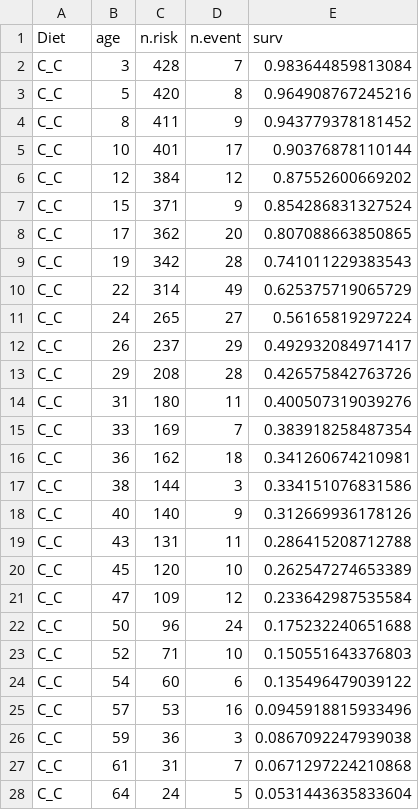
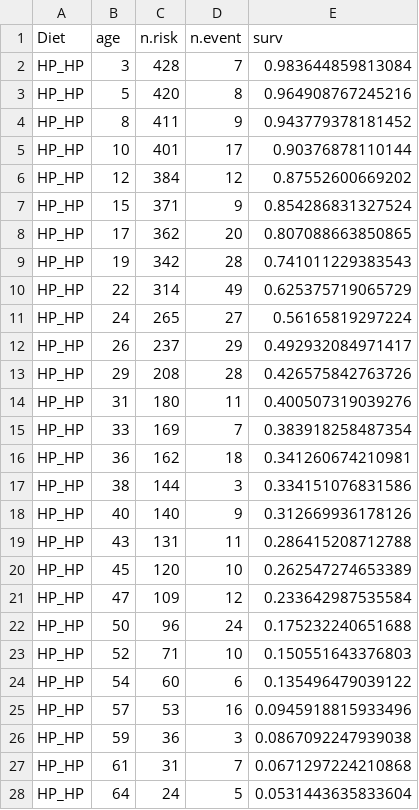
Before and after one commit to nochet/early_experience, a CSV file: processed/survDat_bestModelF.csv, drawn as a sheet; only a part is shown; the diff covers the shown part only.

```diff
--- a/processed/survDat_bestModelF.csv
+++ b/processed/survDat_bestModelF.csv
@@ -1,28 +1,28 @@
 "Diet","age","n.risk","n.event","surv"
-"C_C",3,428,7,0.983644859813084
-"C_C",5,420,8,0.964908767245216
-"C_C",8,411,9,0.943779378181452
-"C_C",10,401,17,0.90376878110144
-"C_C",12,384,12,0.87552600669202
-"C_C",15,371,9,0.854286831327524
-"C_C",17,362,20,0.807088663850865
-"C_C",19,342,28,0.741011229383543
-"C_C",22,314,49,0.625375719065729
-"C_C",24,265,27,0.56165819297224
-"C_C",26,237,29,0.492932084971417
-"C_C",29,208,28,0.426575842763726
-"C_C",31,180,11,0.400507319039276
-"C_C",33,169,7,0.383918258487354
-"C_C",36,162,18,0.341260674210981
-"C_C",38,144,3,0.334151076831586
-"C_C",40,140,9,0.312669936178126
-"C_C",43,131,11,0.286415208712788
-"C_C",45,120,10,0.262547274653389
-"C_C",47,109,12,0.233642987535584
-"C_C",50,96,24,0.175232240651688
-"C_C",52,71,10,0.150551643376803
-"C_C",54,60,6,0.135496479039122
-"C_C",57,53,16,0.0945918815933496
-"C_C",59,36,3,0.0867092247939038
-"C_C",61,31,7,0.0671297224210868
-"C_C",64,24,5,0.0531443635833604
+"HP_HP",3,428,7,0.983644859813084
+"HP_HP",5,420,8,0.964908767245216
+"HP_HP",8,411,9,0.943779378181452
+"HP_HP",10,401,17,0.90376878110144
+"HP_HP",12,384,12,0.87552600669202
+"HP_HP",15,371,9,0.854286831327524
+"HP_HP",17,362,20,0.807088663850865
+"HP_HP",19,342,28,0.741011229383543
+"HP_HP",22,314,49,0.625375719065729
+"HP_HP",24,265,27,0.56165819297224
+"HP_HP",26,237,29,0.492932084971417
+"HP_HP",29,208,28,0.426575842763726
+"HP_HP",31,180,11,0.400507319039276
+"HP_HP",33,169,7,0.383918258487354
+"HP_HP",36,162,18,0.341260674210981
+"HP_HP",38,144,3,0.334151076831586
+"HP_HP",40,140,9,0.312669936178126
+"HP_HP",43,131,11,0.286415208712788
+"HP_HP",45,120,10,0.262547274653389
+"HP_HP",47,109,12,0.233642987535584
+"HP_HP",50,96,24,0.175232240651688
+"HP_HP",52,71,10,0.150551643376803
+"HP_HP",54,60,6,0.135496479039122
+"HP_HP",57,53,16,0.0945918815933496
+"HP_HP",59,36,3,0.0867092247939038
+"HP_HP",61,31,7,0.0671297224210868
+"HP_HP",64,24,5,0.0531443635833604
```
Also changed, not shown: 99 edited cells elsewhere in this file, processed/SummarySurvModel_larvAdulSex.csv, processed/eggDat_Leslie.csv, 13 other files.
